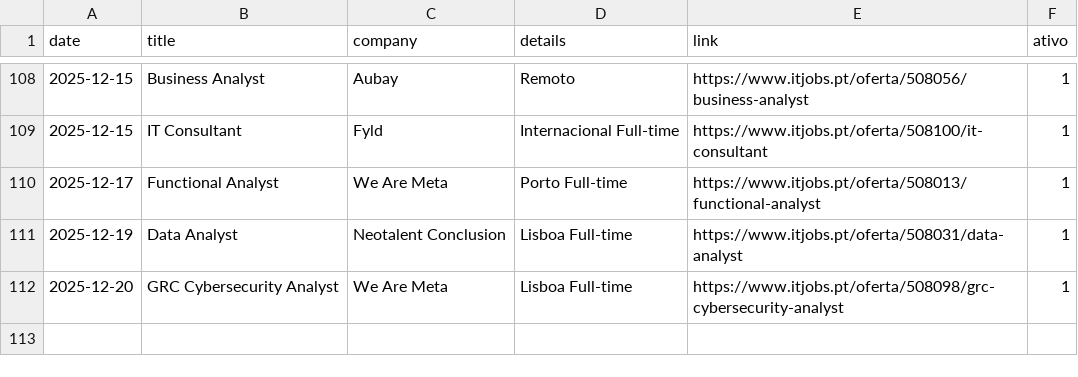
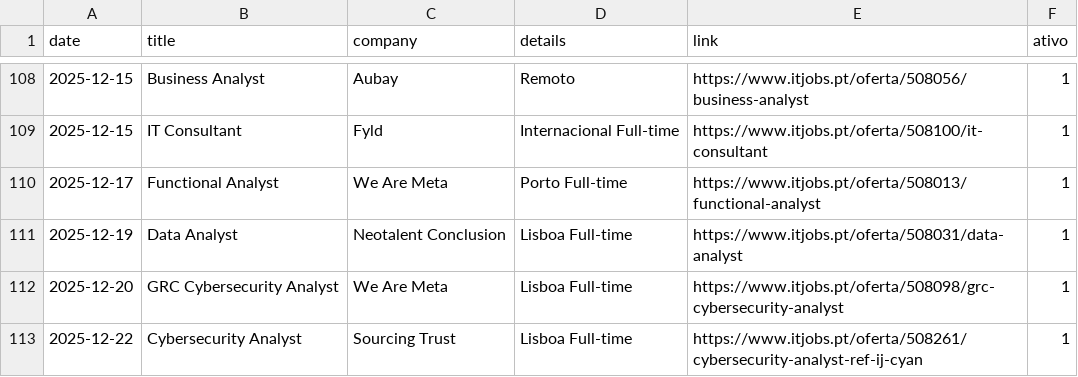
Before and after one commit to E-man85/itjobs-data-automation, a CSV file: itjobs_data_analyst.csv, drawn as a sheet; only a part is shown, gaps mark what is left out; the diff names each change by its address in the sheet, - before the commit and + after, or states it on an @@ line.

```diff
--- a/itjobs_data_analyst.csv
+++ b/itjobs_data_analyst.csv
+row 113: 2025-12-22 | Cybersecurity Analyst | Sourcing Trust | Lisboa Full-time | https://www.itjobs.pt/oferta/508261/cybersecurity-analyst-ref-ij-cyan | 1
```
